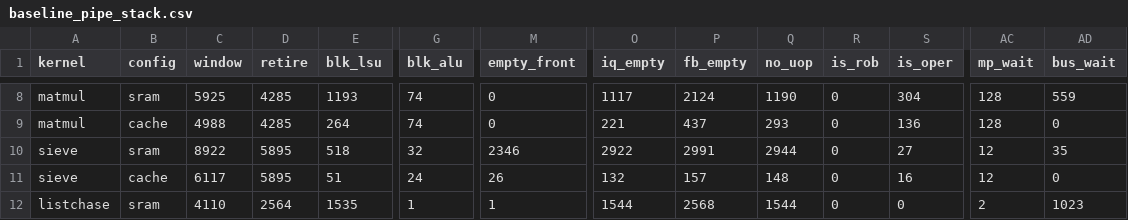
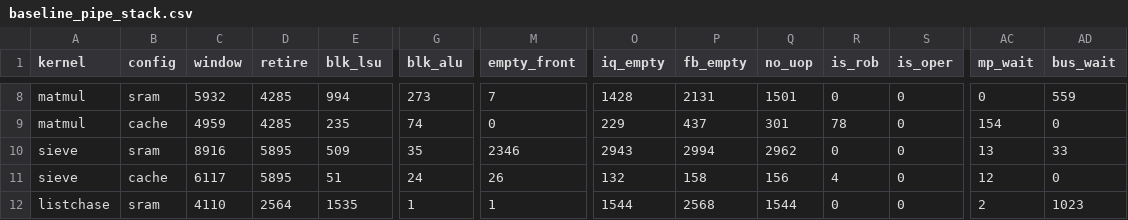
Before and after one commit to quantiumv/core, a CSV file: verification/perf/baseline_pipe_stack.csv, drawn as a sheet; only a part is shown, gaps mark what is left out; the diff covers the shown part only; the diff names each change by its address in the sheet, - before the commit and + after, or states it on an @@ line.

```diff
--- a/verification/perf/baseline_pipe_stack.csv
+++ b/verification/perf/baseline_pipe_stack.csv
-C8 (window): 5925
+C8 (window): 5932
-E8 (blk_lsu): 1193
+E8 (blk_lsu): 994
-G8 (blk_alu): 74
+G8 (blk_alu): 273
-M8 (empty_front): 0
+M8 (empty_front): 7
-O8 (iq_empty): 1117
+O8 (iq_empty): 1428
-P8 (fb_empty): 2124
+P8 (fb_empty): 2131
-Q8 (no_uop): 1190
+Q8 (no_uop): 1501
-S8 (is_oper): 304
+S8 (is_oper): 0
-AC8 (mp_wait): 128
+AC8 (mp_wait): 0
-C9 (window): 4988
+C9 (window): 4959
-E9 (blk_lsu): 264
+E9 (blk_lsu): 235
-O9 (iq_empty): 221
+O9 (iq_empty): 229
-Q9 (no_uop): 293
+Q9 (no_uop): 301
-R9 (is_rob): 0
+R9 (is_rob): 78
-S9 (is_oper): 136
+S9 (is_oper): 0
-AC9 (mp_wait): 128
+AC9 (mp_wait): 154
-C10 (window): 8922
+C10 (window): 8916
-E10 (blk_lsu): 518
+E10 (blk_lsu): 509
-G10 (blk_alu): 32
+G10 (blk_alu): 35
-O10 (iq_empty): 2922
+O10 (iq_empty): 2943
-P10 (fb_empty): 2991
+P10 (fb_empty): 2994
-Q10 (no_uop): 2944
+Q10 (no_uop): 2962
-S10 (is_oper): 27
+S10 (is_oper): 0
-AC10 (mp_wait): 12
+AC10 (mp_wait): 13
-AD10 (bus_wait): 35
+AD10 (bus_wait): 33
-P11 (fb_empty): 157
+P11 (fb_empty): 158
-Q11 (no_uop): 148
+Q11 (no_uop): 156
-R11 (is_rob): 0
+R11 (is_rob): 4
-S11 (is_oper): 16
+S11 (is_oper): 0
```
Also changed, not shown: 101 edited cells elsewhere in this file, verification/perf/baseline_pipe.csv, verification/perf/baseline_pipe_lsq.csv, 6 other files.
